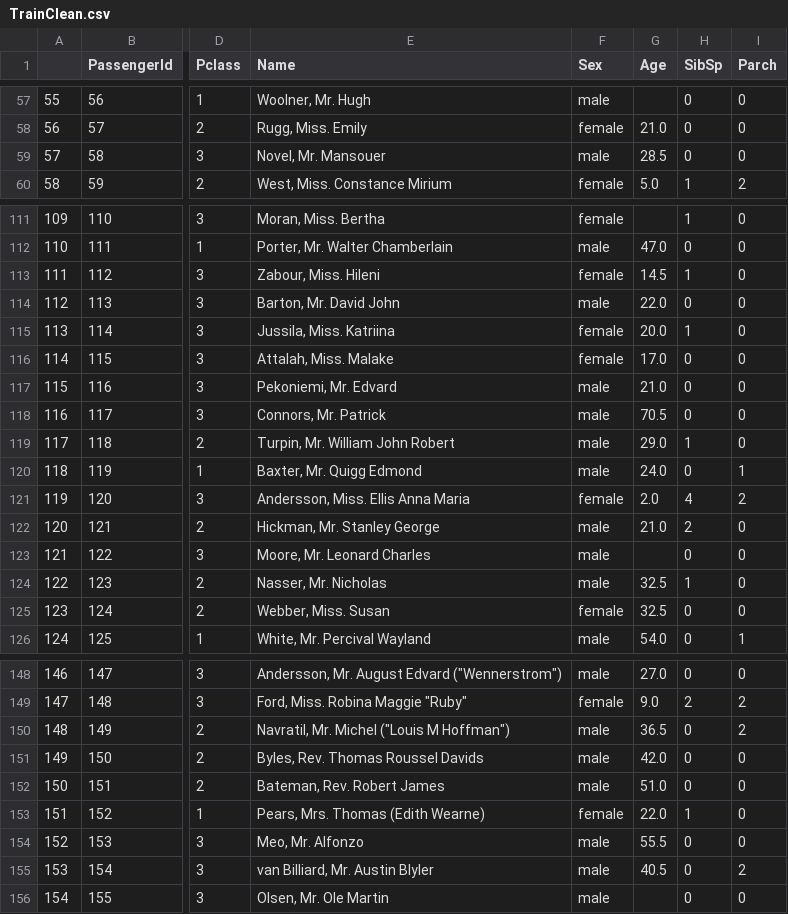
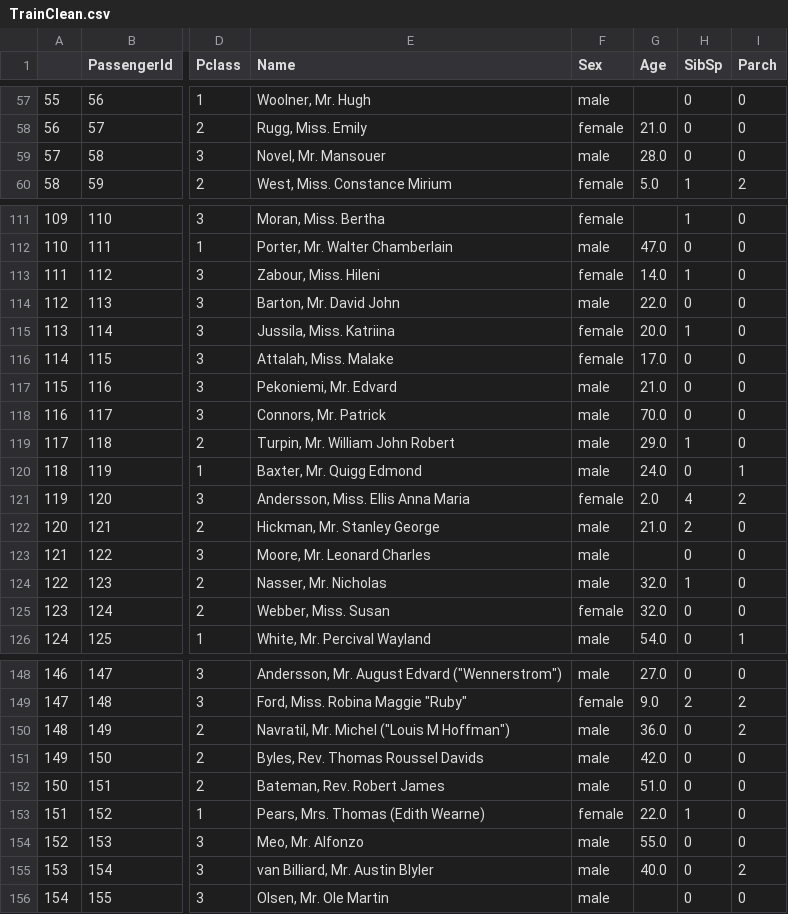
Before and after one commit to ryanalytics/Titanic, a CSV file: TrainClean.csv, drawn as a sheet; only a part is shown, gaps mark what is left out; the diff covers the shown part only; the diff names each change by its address in the sheet, - before the commit and + after, or states it on an @@ line.

Commit message:
Trucated Age

```diff
--- a/TrainClean.csv
+++ b/TrainClean.csv
-G59 (Age): 28.5
+G59 (Age): 28.0
-G113 (Age): 14.5
+G113 (Age): 14.0
-G118 (Age): 70.5
+G118 (Age): 70.0
-G124:G125 (Age): 32.5
+G124:G125 (Age): 32.0
-G150 (Age): 36.5
+G150 (Age): 36.0
-G154 (Age): 55.5
+G154 (Age): 55.0
-G155 (Age): 40.5
+G155 (Age): 40.0
```
Also changed, not shown: 17 edited cells elsewhere in this file.
